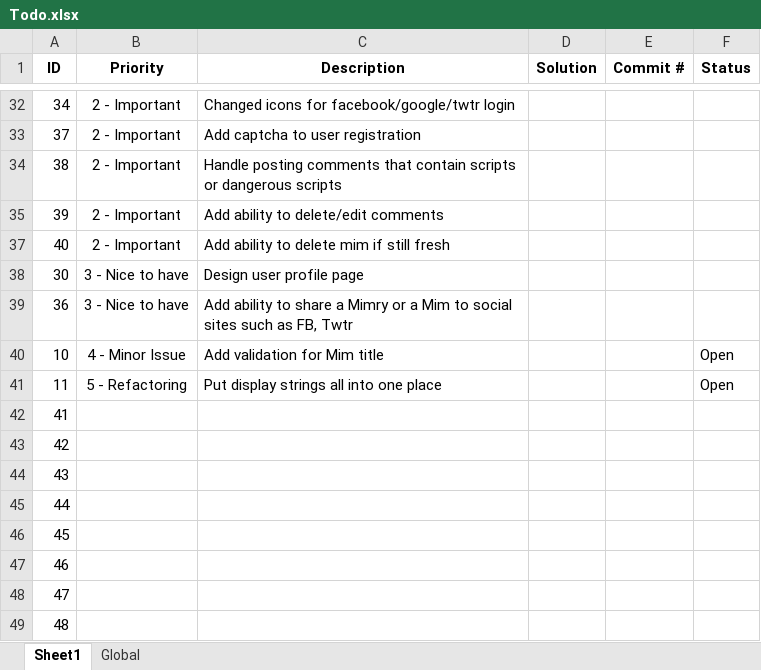
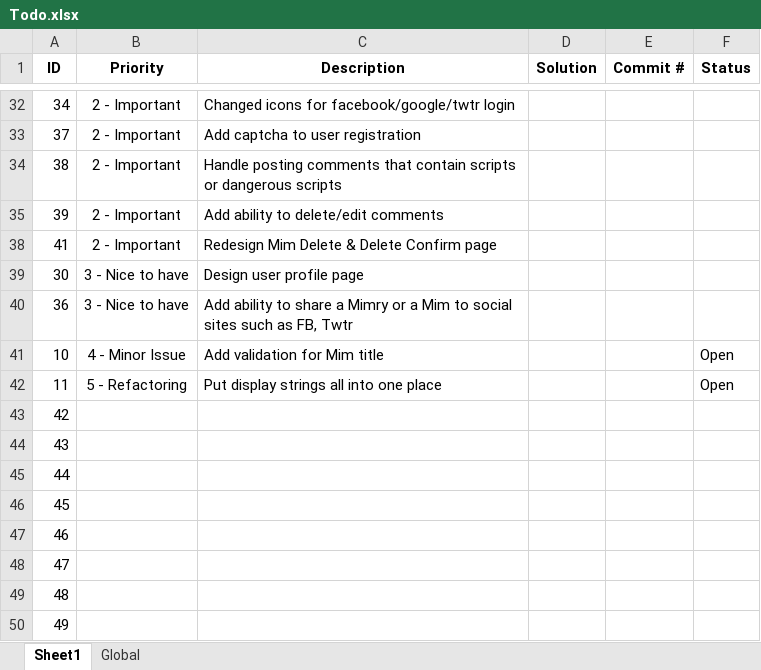
Before and after one commit to lhoang29/mimry, an Excel workbook: Todo.xlsx, sheet Sheet1, drawn as a sheet; only a part is shown, gaps mark what is left out; the shorter side is filled out with more unchanged rows; values as stored, in another font and other column widths than the file's, no borders; removed rows and columns are numbered as before the commit, all else as after; the diff names each change by its address in the sheet, - before the commit and + after, or states it on an @@ line.

Commit message:
Updated todo

```diff
--- a/Todo.xlsx (sheet Sheet1)
+++ b/Todo.xlsx (sheet Sheet1)
-row 37: 40 | 2 - Important | Add ability to delete mim if still fresh
+row 38: 41 | 2 - Important | Redesign Mim Delete & Delete Confirm page
-row 42: 41
```
Also changed, not shown: hidden cells.
